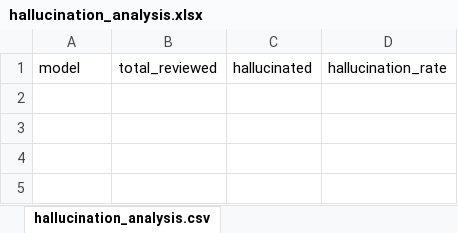
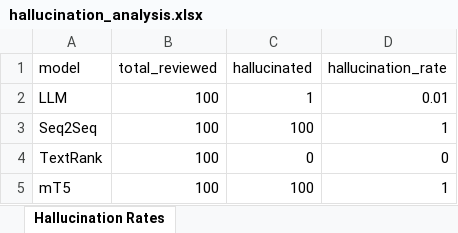
Before and after one commit to Hirak-abc/Hindi_News_Summarisation, an Excel workbook: 06_Evaluation_Results/hallucination_analysis.xlsx, sheet Hallucination Rates, drawn as a sheet; values as stored, in another font and other column widths than the file's, no borders; charts and pictures not drawn; the diff names each change by its address in the sheet, - before the commit and + after, or states it on an @@ line.

Commit message:
Complete Hindi news summarization evaluation

```diff
--- a/06_Evaluation_Results/hallucination_analysis.xlsx (sheet Hallucination Rates)
+++ b/06_Evaluation_Results/hallucination_analysis.xlsx (sheet Hallucination Rates)
-sheet tab: hallucination_analysis.csv
+sheet tab: Hallucination Rates
+row 2: LLM | 100 | 1 | 0.01
+row 3: Seq2Seq | 100 | 100 | 1
+row 4: TextRank | 100 | 0 | 0
+row 5: mT5 | 100 | 100 | 1
```
Also changed, not shown: charts or pictures, 45 other files.
